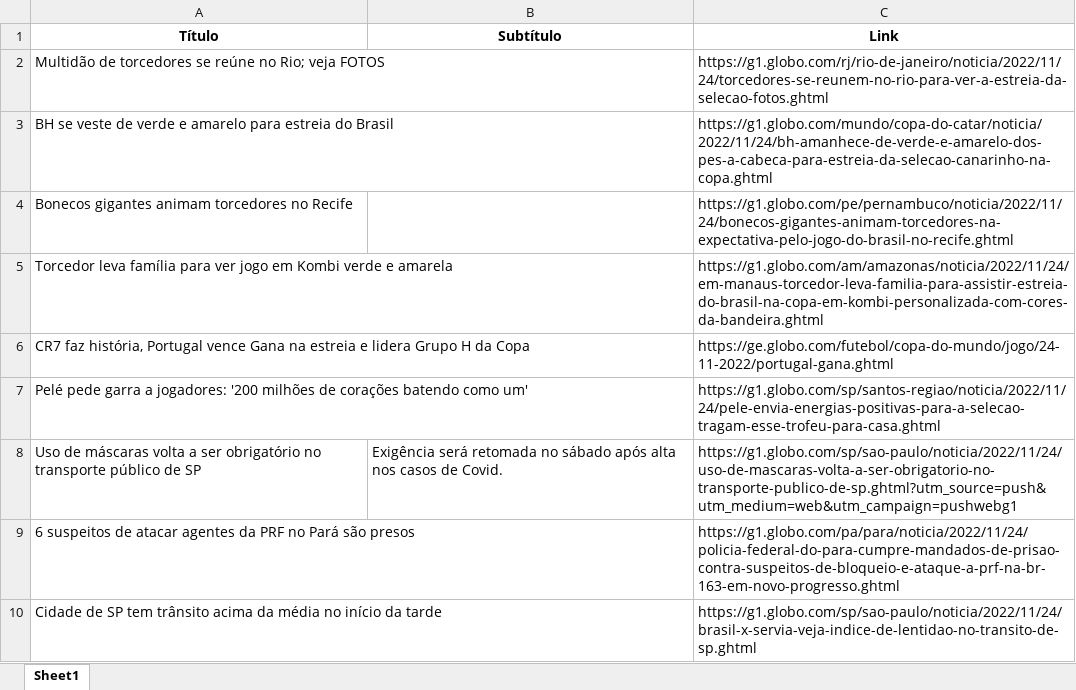
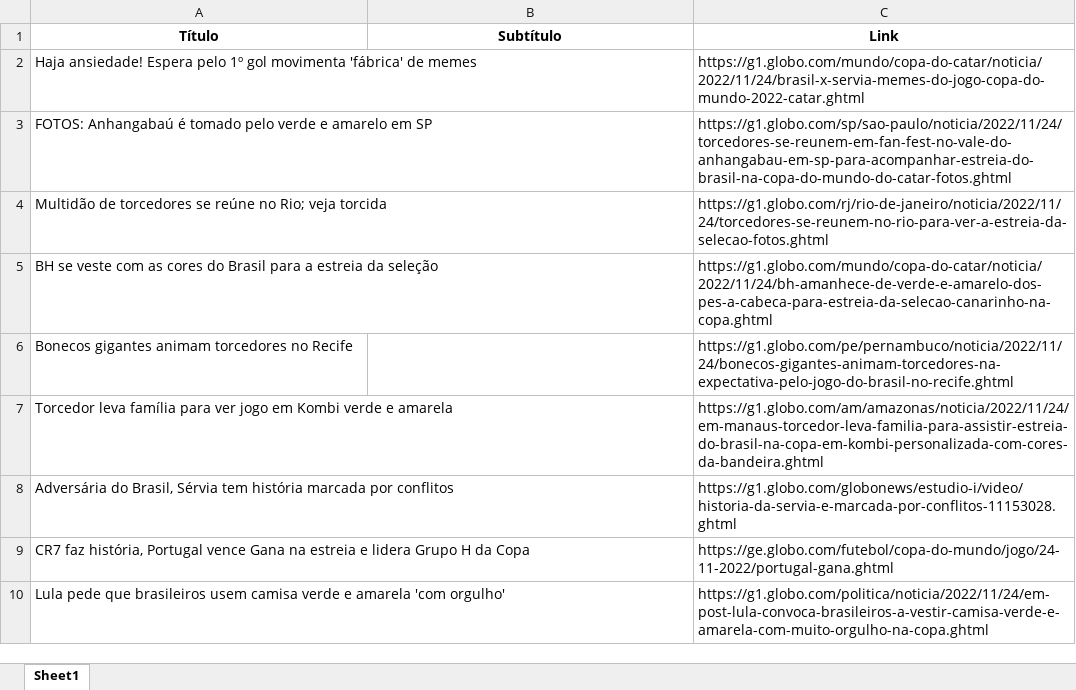
Before and after one commit to guiworldtv2/testeando-publico, an Excel workbook: noticias.xlsx, sheet Sheet1, drawn as a sheet; values as stored, in another font and other column widths than the file's, no borders; removed rows and columns are numbered as before the commit, all else as after; the diff names each change by its address in the sheet, - before the commit and + after, or states it on an @@ line.

```diff
--- a/noticias.xlsx (sheet Sheet1)
+++ b/noticias.xlsx (sheet Sheet1)
+row 2: Haja ansiedade! Espera pelo 1º gol movimenta 'fábrica' de memes |  | https://g1.globo.com/mundo/copa-do-catar/noticia/2022/11/24/brasil-x-servia-memes-do-jogo-copa-do-mundo-2022-catar.ghtml
+row 3: FOTOS: Anhangabaú é tomado pelo verde e amarelo em SP |  | https://g1.globo.com/sp/sao-paulo/noticia/2022/11/24/torcedores-se-reunem-em-fan-fest-no-vale-do-anhangabau-em-sp-para-acompanhar-estreia-do-brasil-na-copa-do-mundo-do-catar-fotos.ghtml
-A4 (Título): …Rio; veja FOTOS
+A4 (Título): …Rio; veja torcida
-A5 (Título): …se veste de verde e amarelo para estreia do Brasil
+A5 (Título): …se veste com as cores do Brasil para a estreia da seleção
+row 8: Adversária do Brasil, Sérvia tem história marcada por conflitos |  | https://g1.globo.com/globonews/estudio-i/video/historia-da-servia-e-marcada-por-conflitos-11153028.ghtml
-row 7: Pelé pede garra a jogadores: '200 milhões de corações batendo como um' |  | https://g1.globo.com/sp/santos-regiao/noticia/2022/11/24/pele-envia-energias-positivas-para-a-selecao-tragam-esse-trofeu-para-casa.ghtml
-row 8: Uso de máscaras volta a ser obrigatório no transporte público de SP | Exigência será retomada no sábado após alta nos casos de Covid. | https://g1.globo.com/sp/sao-paulo/noticia/2022/11/24/uso-de-mascaras-volta-a-ser-obrigatorio-no-transporte-publico-de-sp.ghtml?utm_source=push&utm_medium=web&utm_campaign=pushwebg1
-row 9: 6 suspeitos de atacar agentes da PRF no Pará são presos |  | https://g1.globo.com/pa/para/noticia/2022/11/24/policia-federal-do-para-cumpre-mandados-de-prisao-contra-suspeitos-de-bloqueio-e-ataque-a-prf-na-br-163-em-novo-progresso.ghtml
-row 10: Cidade de SP tem trânsito acima da média no início da tarde |  | https://g1.globo.com/sp/sao-paulo/noticia/2022/11/24/brasil-x-servia-veja-indice-de-lentidao-no-transito-de-sp.ghtml
+row 10: Lula pede que brasileiros usem camisa verde e amarela 'com orgulho' |  | https://g1.globo.com/politica/noticia/2022/11/24/em-post-lula-convoca-brasileiros-a-vestir-camisa-verde-e-amarela-com-muito-orgulho-na-copa.ghtml
```
